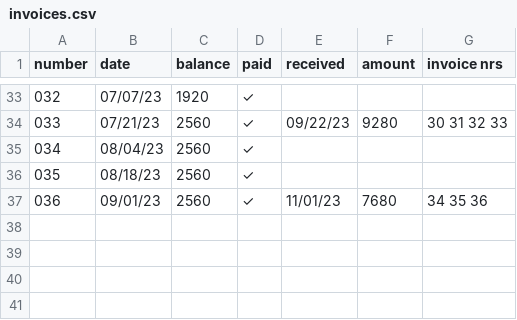
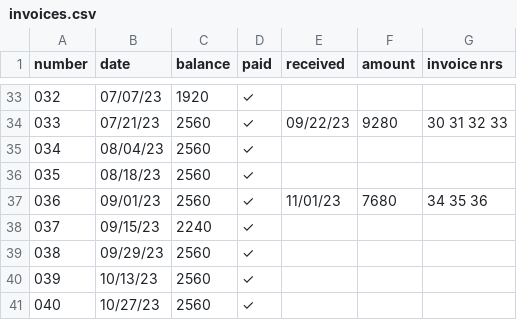
Before and after one commit to jwbat/zsh_scripts, a CSV file: stuff/invoices.csv, drawn as a sheet; only a part is shown, gaps mark what is left out; the diff names each change by its address in the sheet, - before the commit and + after, or states it on an @@ line.

```diff
--- a/stuff/invoices.csv
+++ b/stuff/invoices.csv
+row 38: 037 | 09/15/23 | 2240 | ✓
+row 39: 038 | 09/29/23 | 2560 | ✓
+row 40: 039 | 10/13/23 | 2560 | ✓
+row 41: 040 | 10/27/23 | 2560 | ✓
```
Also changed, not shown: 2 other files.
